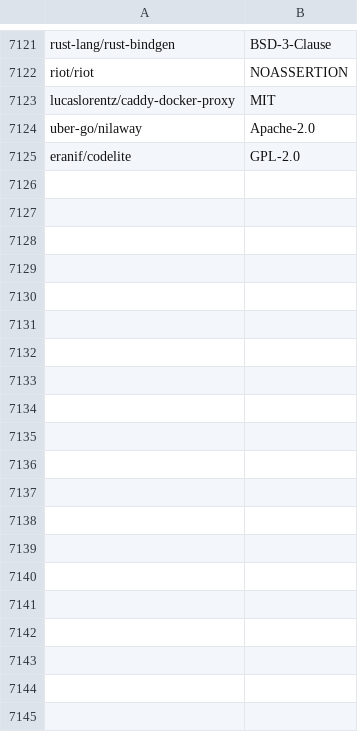
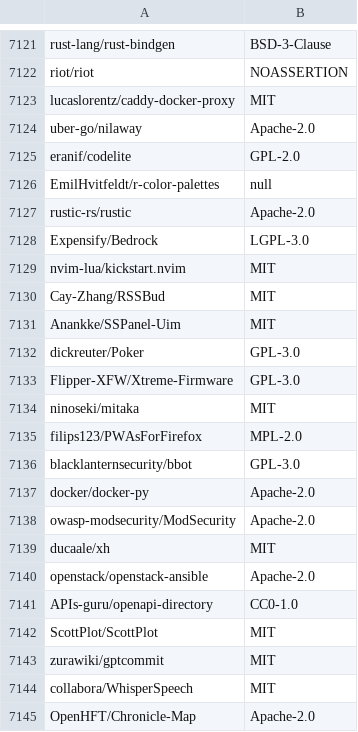
Before and after one commit to surprisetalk/licensure, a CSV file: licenses.csv, drawn as a sheet; only a part is shown, gaps mark what is left out; the diff covers the shown part only; the diff names each change by its address in the sheet, - before the commit and + after, or states it on an @@ line.

```diff
--- a/licenses.csv
+++ b/licenses.csv
+row 7126: EmilHvitfeldt/r-color-palettes | null
+row 7127: rustic-rs/rustic | Apache-2.0
+row 7128: Expensify/Bedrock | LGPL-3.0
+row 7129: nvim-lua/kickstart.nvim | MIT
+row 7130: Cay-Zhang/RSSBud | MIT
+row 7131: Anankke/SSPanel-Uim | MIT
+row 7132: dickreuter/Poker | GPL-3.0
+row 7133: Flipper-XFW/Xtreme-Firmware | GPL-3.0
+row 7134: ninoseki/mitaka | MIT
+row 7135: filips123/PWAsForFirefox | MPL-2.0
+row 7136: blacklanternsecurity/bbot | GPL-3.0
+row 7137: docker/docker-py | Apache-2.0
+row 7138: owasp-modsecurity/ModSecurity | Apache-2.0
+row 7139: ducaale/xh | MIT
+row 7140: openstack/openstack-ansible | Apache-2.0
+row 7141: APIs-guru/openapi-directory | CC0-1.0
+row 7142: ScottPlot/ScottPlot | MIT
+row 7143: zurawiki/gptcommit | MIT
+row 7144: collabora/WhisperSpeech | MIT
+row 7145: OpenHFT/Chronicle-Map | Apache-2.0
```
Also changed, not shown: 13 added rows elsewhere in this file, 2 other files.
